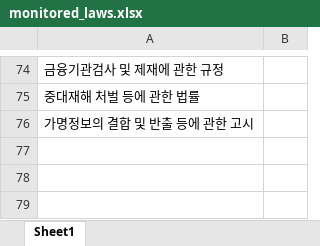
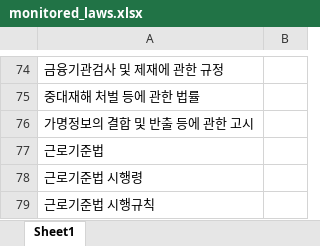
Before and after one commit to nss133/auto_law_change, an Excel workbook: data/monitored_laws.xlsx, sheet Sheet1, drawn as a sheet; only a part is shown, gaps mark what is left out; values as stored, in another font and other column widths than the file's, no borders; the diff names each change by its address in the sheet, - before the commit and + after, or states it on an @@ line.

```diff
--- a/data/monitored_laws.xlsx (sheet Sheet1)
+++ b/data/monitored_laws.xlsx (sheet Sheet1)
+row 77: 근로기준법
+row 78: 근로기준법 시행령
+row 79: 근로기준법 시행규칙
```
